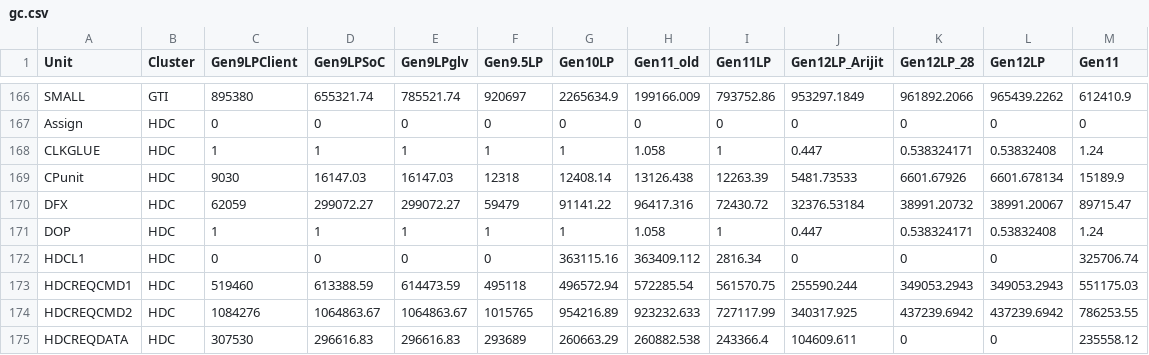
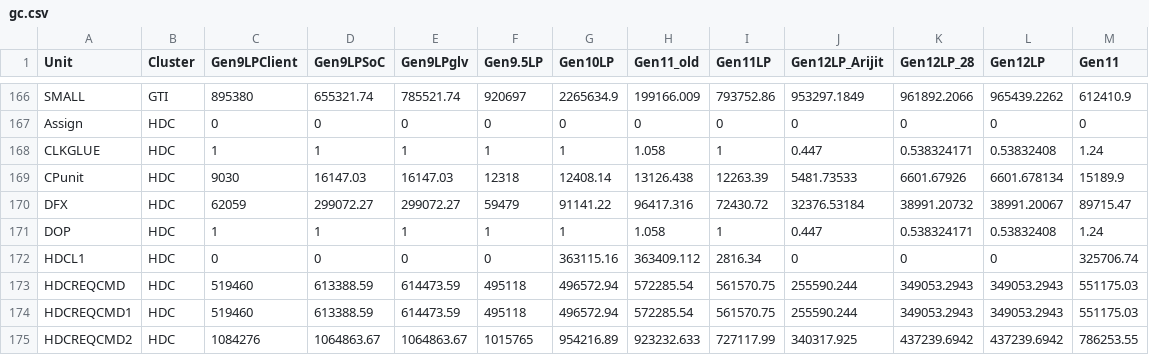
Before and after one commit to tushgarg20/Alps-ci-cd, a CSV file: Inputs/gc.csv, drawn as a sheet; only a part is shown, gaps mark what is left out; the shorter side is filled out with more unchanged rows; the diff names each change by its address in the sheet, - before the commit and + after, or states it on an @@ line.

```diff
--- a/Inputs/gc.csv
+++ b/Inputs/gc.csv
+row 173: HDCREQCMD | HDC | 519460 | 613388.59 | 614473.59 | 495118 | 496572.94 | 572285.54 | 561570.75 | 255590.244 | 349053.2943 | 349053.2943 | 551175.03
```
Also changed, not shown: Inputs/cdyn.csv, 3 other files.
